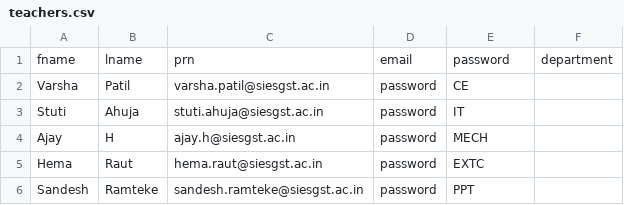
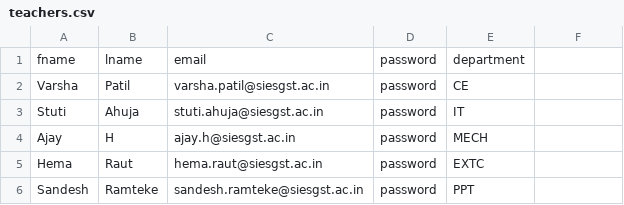
Before and after one commit to SawantTejas/SIES-GST-Placement-Website, a CSV file: teachers.csv (was csv/teachers.csv), drawn as a sheet.

```diff
--- a/csv/teachers.csv
+++ b/teachers.csv
@@ -1,2 +1,2 @@
-fname,lname,prn,email,password,department
+fname,lname,email,password,department
 Varsha,Patil,varsha.patil@siesgst.ac.in,password,CE
```
Also changed, not shown: 3 other files.
